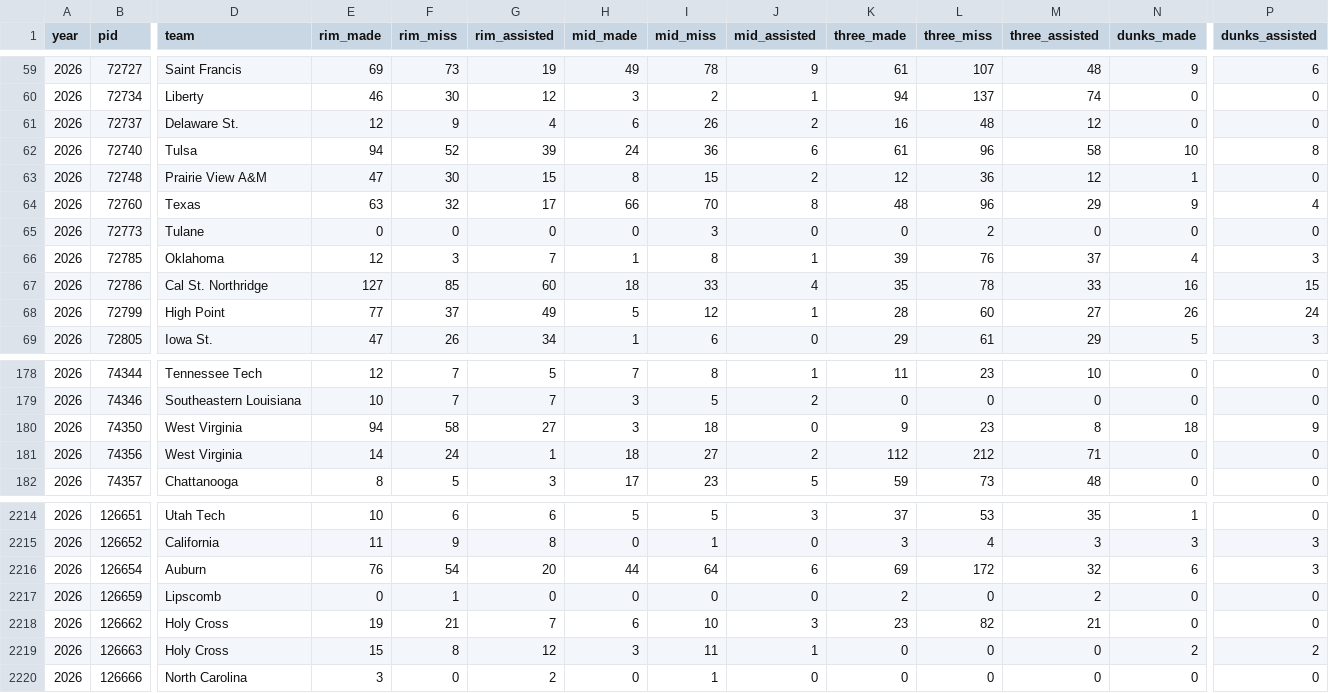
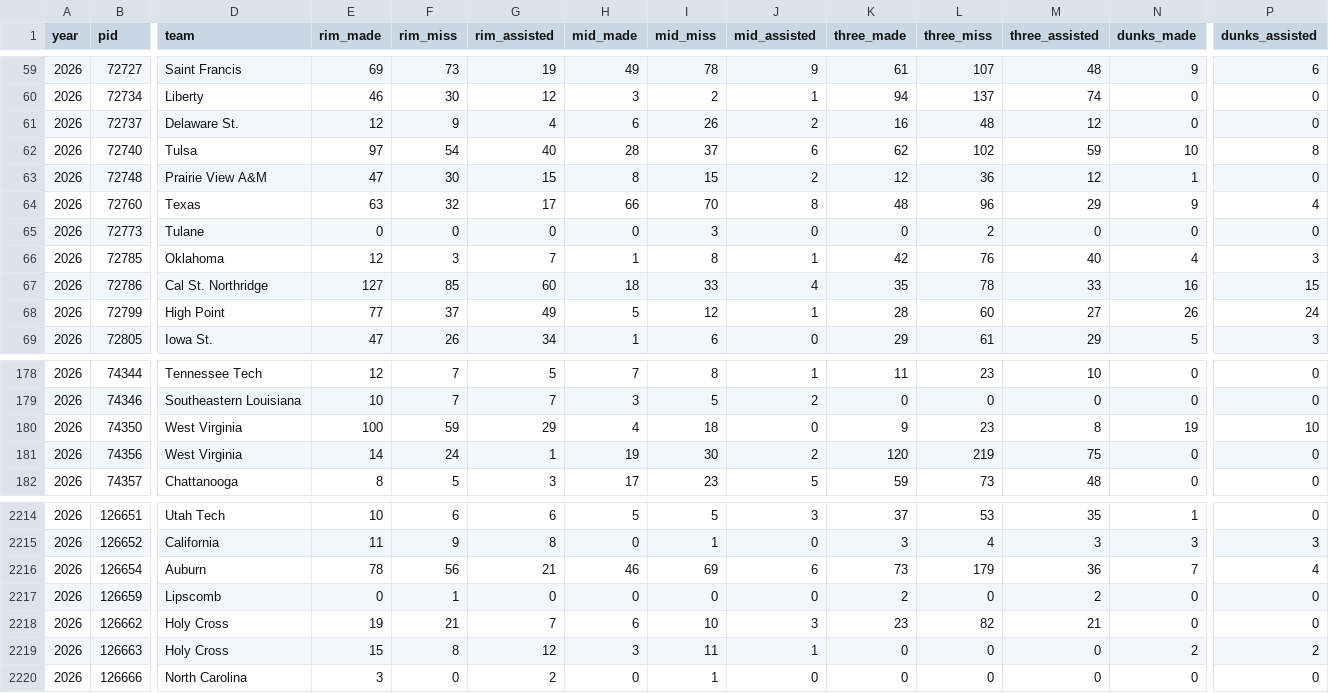
Before and after one commit to dbcjason/NCAACards, a CSV file: player_cards_pipeline/data/bt/bt_playerstat_2026.csv, drawn as a sheet; only a part is shown, gaps mark what is left out; the diff covers the shown part only; the diff names each change by its address in the sheet, - before the commit and + after, or states it on an @@ line.

```diff
--- a/player_cards_pipeline/data/bt/bt_playerstat_2026.csv
+++ b/player_cards_pipeline/data/bt/bt_playerstat_2026.csv
-E62 (rim_made): 94
+E62 (rim_made): 97
-F62 (rim_miss): 52
+F62 (rim_miss): 54
-G62 (rim_assisted): 39
+G62 (rim_assisted): 40
-H62 (mid_made): 24
+H62 (mid_made): 28
-I62 (mid_miss): 36
+I62 (mid_miss): 37
-K62 (three_made): 61
+K62 (three_made): 62
-L62 (three_miss): 96
+L62 (three_miss): 102
-M62 (three_assisted): 58
+M62 (three_assisted): 59
-K66 (three_made): 39
+K66 (three_made): 42
-M66 (three_assisted): 37
+M66 (three_assisted): 40
-E180 (rim_made): 94
+E180 (rim_made): 100
-F180 (rim_miss): 58
+F180 (rim_miss): 59
-G180 (rim_assisted): 27
+G180 (rim_assisted): 29
-H180 (mid_made): 3
+H180 (mid_made): 4
-N180 (dunks_made): 18
+N180 (dunks_made): 19
-P180 (dunks_assisted): 9
+P180 (dunks_assisted): 10
-H181 (mid_made): 18
+H181 (mid_made): 19
-I181 (mid_miss): 27
+I181 (mid_miss): 30
-K181 (three_made): 112
+K181 (three_made): 120
-L181 (three_miss): 212
+L181 (three_miss): 219
-M181 (three_assisted): 71
+M181 (three_assisted): 75
-E2216 (rim_made): 76
+E2216 (rim_made): 78
-F2216 (rim_miss): 54
+F2216 (rim_miss): 56
-G2216 (rim_assisted): 20
+G2216 (rim_assisted): 21
-H2216 (mid_made): 44
+H2216 (mid_made): 46
-I2216 (mid_miss): 64
+I2216 (mid_miss): 69
-K2216 (three_made): 69
+K2216 (three_made): 73
-L2216 (three_miss): 172
+L2216 (three_miss): 179
-M2216 (three_assisted): 32
+M2216 (three_assisted): 36
-N2216 (dunks_made): 6
+N2216 (dunks_made): 7
-P2216 (dunks_assisted): 3
+P2216 (dunks_assisted): 4
```
Also changed, not shown: 114 edited cells elsewhere in this file, player_cards_pipeline/data/bt/self_creation_by_year/self_creation_cache_2026.csv, 4 other files.
